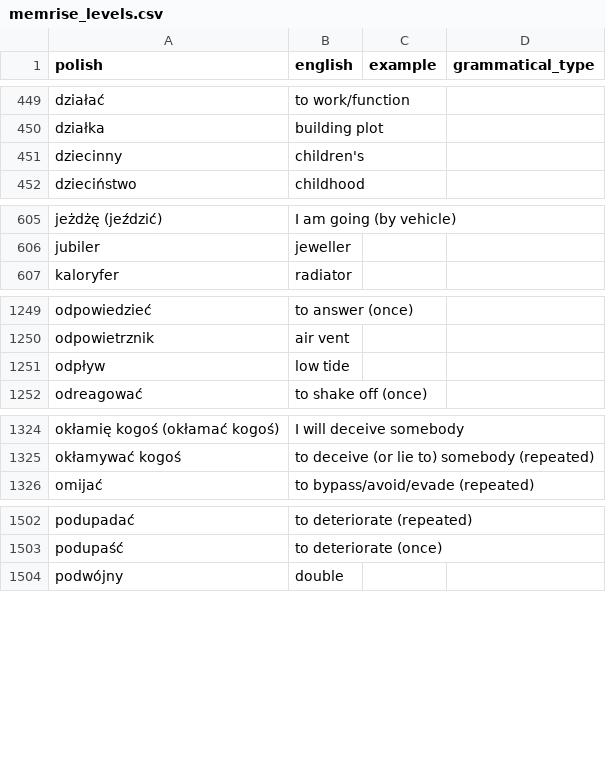
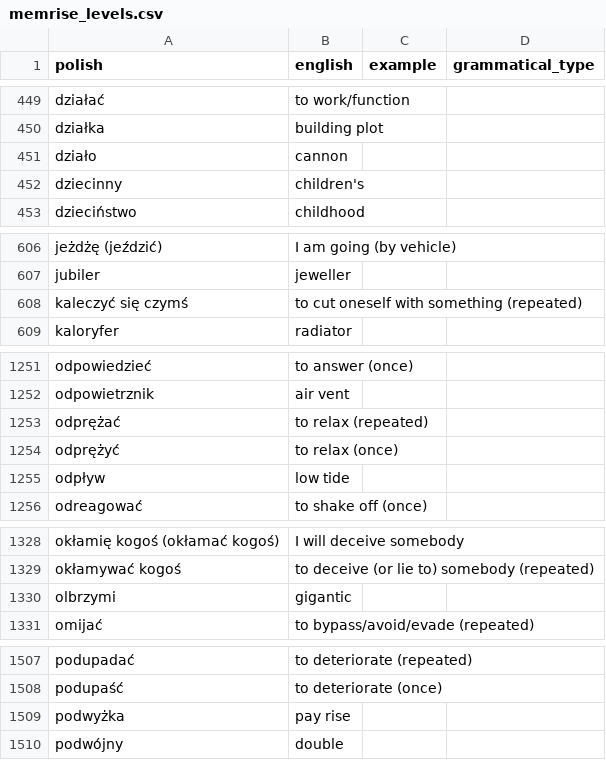
Before and after one commit to nihao2984/memrise-scraper, a CSV file: memrise_levels.csv, drawn as a sheet; only a part is shown, gaps mark what is left out; the diff covers the shown part only.

```diff
--- a/memrise_levels.csv
+++ b/memrise_levels.csv
@@ -450,2 +450,3 @@ działać,to work/function,,
 działka,building plot,,
+działo,cannon,,
 dziecinny,children's,,
@@ -606,2 +607,3 @@ jeżdżę (jeździć),I am going (by vehicle),,
 jubiler,jeweller,,
+kaleczyć się czymś,to cut oneself with something (repeated),,
 kaloryfer,radiator,,
@@ -1250,2 +1252,4 @@ odpowiedzieć,to answer (once),,
 odpowietrznik,air vent,,
+odprężać,to relax (repeated),,
+odprężyć,to relax (once),,
 odpływ,low tide,,
@@ -1325,2 +1329,3 @@ okłamię kogoś (okłamać kogoś),I will deceive somebody,,
 okłamywać kogoś,to deceive (or lie to) somebody (repeated),,
+olbrzymi,gigantic,,
 omijać,to bypass/avoid/evade (repeated),,
@@ -1503,2 +1508,3 @@ podupadać,to deteriorate (repeated),,
 podupaść,to deteriorate (once),,
+podwyżka,pay rise,,
 podwójny,double,,
```
Also changed, not shown: 6 added rows elsewhere in this file, memrise_database.csv.
